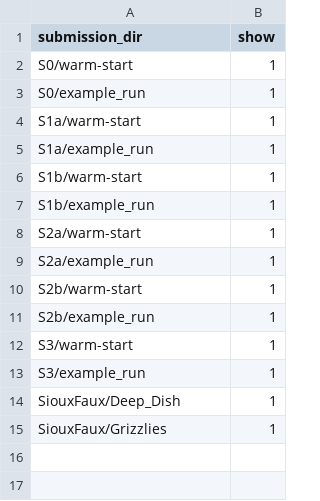
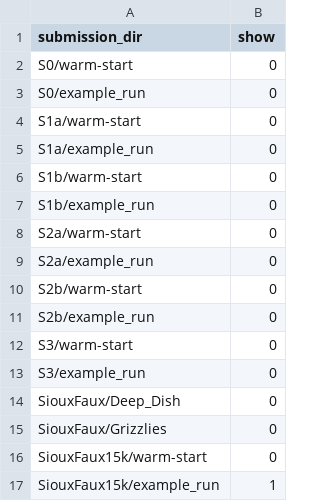
Before and after one commit to bistro-its-berkeley/BISTRO_Dashboard, a CSV file: Dashboard_Uber_Prize/submission_files.csv, drawn as a sheet.

```diff
--- a/Dashboard_Uber_Prize/submission_files.csv
+++ b/Dashboard_Uber_Prize/submission_files.csv
@@ -1,15 +1,17 @@
 submission_dir,show
-S0/warm-start,1
-S0/example_run,1
-S1a/warm-start,1
-S1a/example_run,1
-S1b/warm-start,1
-S1b/example_run,1
-S2a/warm-start,1
-S2a/example_run,1
-S2b/warm-start,1
-S2b/example_run,1
-S3/warm-start,1
-S3/example_run,1
-SiouxFaux/Deep_Dish,1
-SiouxFaux/Grizzlies,1
+S0/warm-start,0
+S0/example_run,0
+S1a/warm-start,0
+S1a/example_run,0
+S1b/warm-start,0
+S1b/example_run,0
+S2a/warm-start,0
+S2a/example_run,0
+S2b/warm-start,0
+S2b/example_run,0
+S3/warm-start,0
+S3/example_run,0
+SiouxFaux/Deep_Dish,0
+SiouxFaux/Grizzlies,0
+SiouxFaux15k/warm-start,0
+SiouxFaux15k/example_run,1
```
Also changed, not shown: 3 other files.
